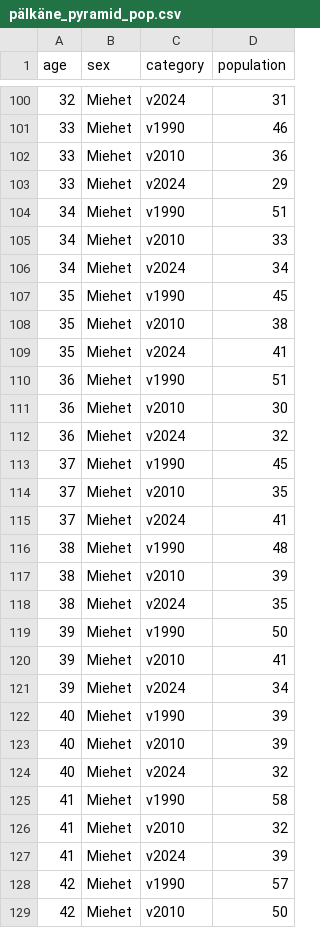
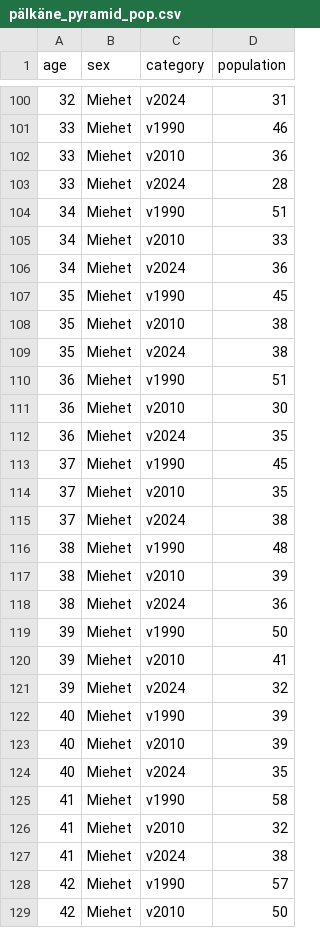
Before and after one commit to Kangasalakehitys/palkane, a CSV file: data/pälkäne_pyramid_pop.csv, drawn as a sheet; only a part is shown, gaps mark what is left out; the diff covers the shown part only.

```diff
--- a/data/pälkäne_pyramid_pop.csv
+++ b/data/pälkäne_pyramid_pop.csv
@@ -102,27 +102,27 @@
 33,"Miehet","v2010",36
-33,"Miehet","v2024",29
+33,"Miehet","v2024",28
 34,"Miehet","v1990",51
 34,"Miehet","v2010",33
-34,"Miehet","v2024",34
+34,"Miehet","v2024",36
 35,"Miehet","v1990",45
 35,"Miehet","v2010",38
-35,"Miehet","v2024",41
+35,"Miehet","v2024",38
 36,"Miehet","v1990",51
 36,"Miehet","v2010",30
-36,"Miehet","v2024",32
+36,"Miehet","v2024",35
 37,"Miehet","v1990",45
 37,"Miehet","v2010",35
-37,"Miehet","v2024",41
+37,"Miehet","v2024",38
 38,"Miehet","v1990",48
 38,"Miehet","v2010",39
-38,"Miehet","v2024",35
+38,"Miehet","v2024",36
 39,"Miehet","v1990",50
 39,"Miehet","v2010",41
-39,"Miehet","v2024",34
+39,"Miehet","v2024",32
 40,"Miehet","v1990",39
 40,"Miehet","v2010",39
-40,"Miehet","v2024",32
+40,"Miehet","v2024",35
 41,"Miehet","v1990",58
 41,"Miehet","v2010",32
-41,"Miehet","v2024",39
+41,"Miehet","v2024",38
 42,"Miehet","v1990",57
```
Also changed, not shown: 137 edited cells elsewhere in this file, data/pälkäne_migr_betw_muni_map.csv, data/pälkäne_migr_muni.csv, 2 other files.
